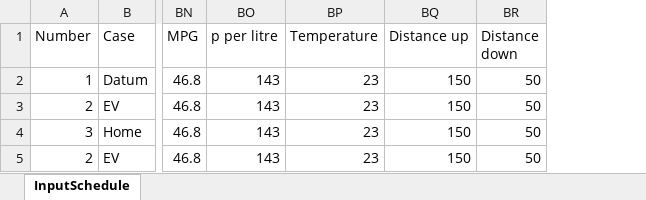
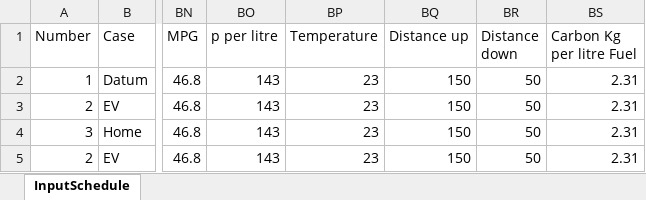
Before and after one commit to 10sukhiay/DP5_modelling, an Excel workbook: Inputs/InputSchedule.xlsx, sheet InputSchedule, drawn as a sheet; only a part is shown, gaps mark what is left out; values as stored, in another font and other column widths than the file's, no borders; conditional formats not drawn; the diff names each change by its address in the sheet, - before the commit and + after, or states it on an @@ line.

Commit message:
carbon journey cost added

```diff
--- a/Inputs/InputSchedule.xlsx (sheet InputSchedule)
+++ b/Inputs/InputSchedule.xlsx (sheet InputSchedule)
+column BS (Carbon Kg per litre Fuel), rows 2-5: all 2.31
```
Also changed, not shown: 1 other file.
